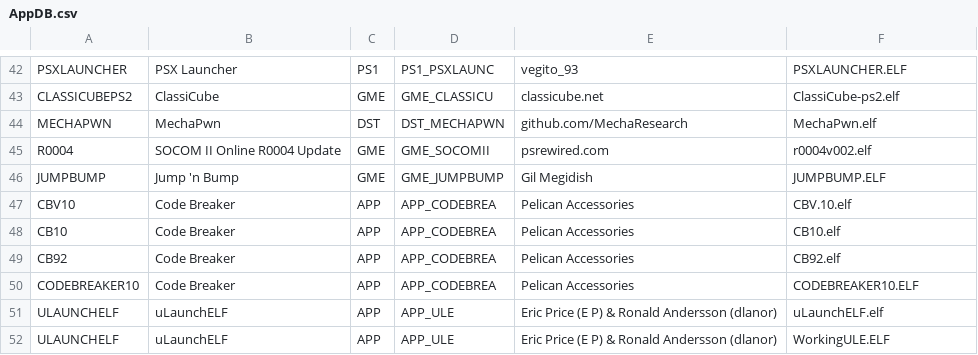
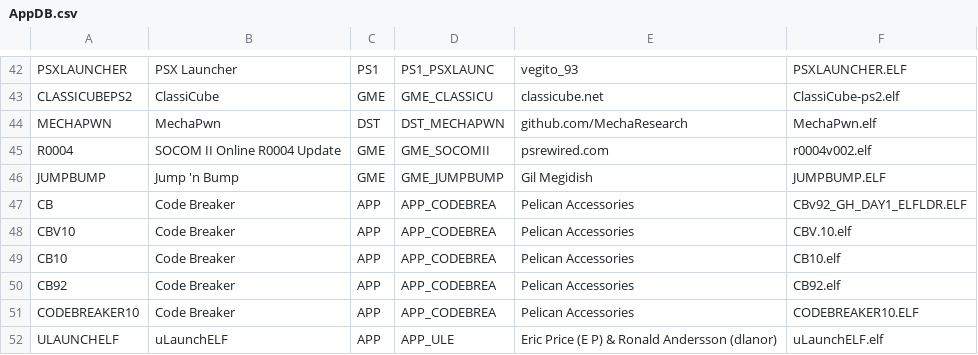
Before and after one commit to CosmicScale/PSBBN-Definitive-Project, a CSV file: scripts/assets/database/AppDB.csv, drawn as a sheet; only a part is shown, gaps mark what is left out; the shorter side is filled out with more unchanged rows.

Commit message:
Update app database

```diff
--- a/scripts/assets/database/AppDB.csv
+++ b/scripts/assets/database/AppDB.csv
@@ -46,2 +46,3 @@ R0004|SOCOM II Online R0004 Update|GME|GME_SOCOMII|psrewired.com|r0004v002.elf
 JUMPBUMP|Jump 'n Bump|GME|GME_JUMPBUMP|Gil Megidish|JUMPBUMP.ELF
+CB|Code Breaker|APP|APP_CODEBREA|Pelican Accessories|CBv92_GH_DAY1_ELFLDR.ELF
 CBV10|Code Breaker|APP|APP_CODEBREA|Pelican Accessories|CBV.10.elf
```
